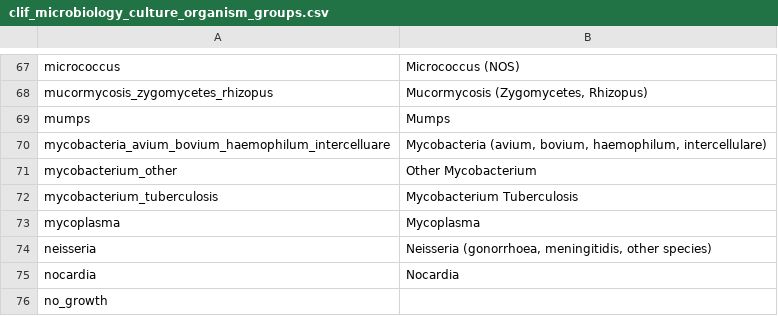
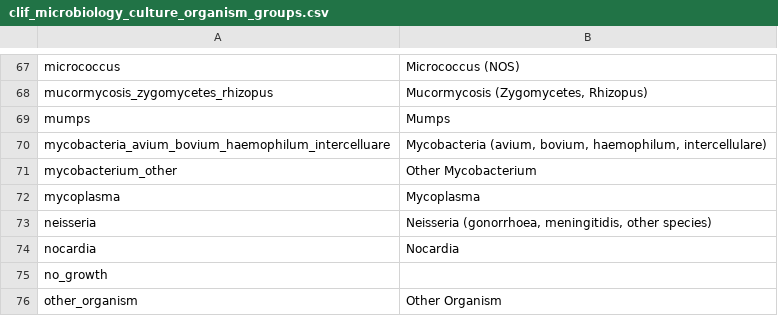
Before and after one commit to Common-Longitudinal-ICU-data-Format/CLIF, a CSV file: mCIDE/microbiology_culture/clif_microbiology_culture_organism_groups.csv, drawn as a sheet; only a part is shown, gaps mark what is left out; the shorter side is filled out with more unchanged rows; the diff names each change by its address in the sheet, - before the commit and + after, or states it on an @@ line.

Commit message:
doc: remove mycobacterium_tuberculosis,Mycobacterium Tuberculosis

```diff
--- a/mCIDE/microbiology_culture/clif_microbiology_culture_organism_groups.csv
+++ b/mCIDE/microbiology_culture/clif_microbiology_culture_organism_groups.csv
-row 72: mycobacterium_tuberculosis | Mycobacterium Tuberculosis
```
